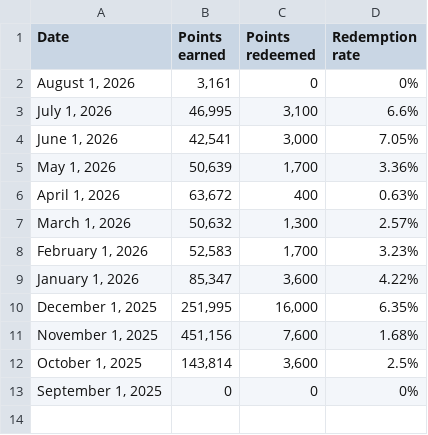
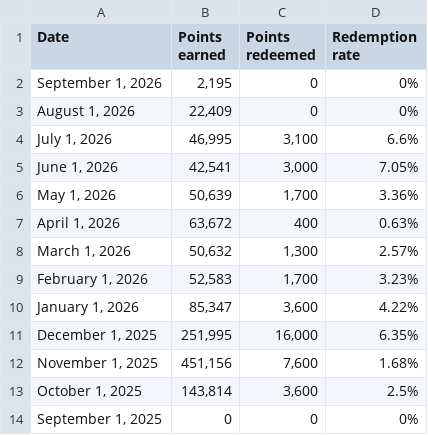
Before and after one commit to Equestrian-Labs-Dashboard/Report-Upsell---Smile-Report, a CSV file: data/smile/smile_redemption_rate_over_time.csv, drawn as a sheet.

```diff
--- a/data/smile/smile_redemption_rate_over_time.csv
+++ b/data/smile/smile_redemption_rate_over_time.csv
@@ -1,3 +1,4 @@
 Date,Points earned,Points redeemed,Redemption rate
-"August 1, 2026","3,161",0,0%
+"September 1, 2026","2,195",0,0%
+"August 1, 2026","22,409",0,0%
 "July 1, 2026","46,995","3,100",6.6%
```
Also changed, not shown: data/smile/smile_outstanding_points_over_time.csv, data/smile/smile_points_activity_over_time.csv, 5 other files.
